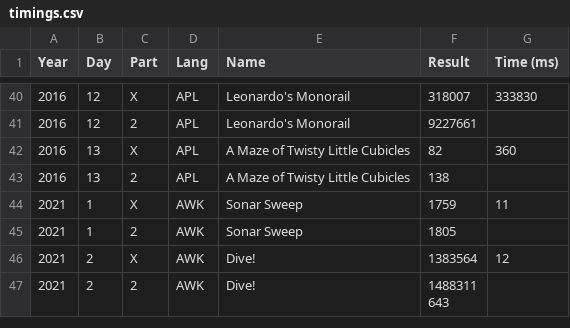
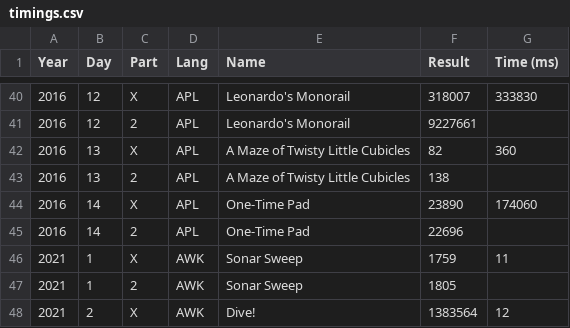
Before and after one commit to vvulpes0/AOC, a CSV file: timings.csv, drawn as a sheet; only a part is shown, gaps mark what is left out; the shorter side is filled out with more unchanged rows; the diff names each change by its address in the sheet, - before the commit and + after, or states it on an @@ line.

```diff
--- a/timings.csv
+++ b/timings.csv
+row 44: 2016 | 14 | X | APL | One-Time Pad | 23890 | 174060
+row 45: 2016 | 14 | 2 | APL | One-Time Pad | 22696
```
Also changed, not shown: 1 other file.
